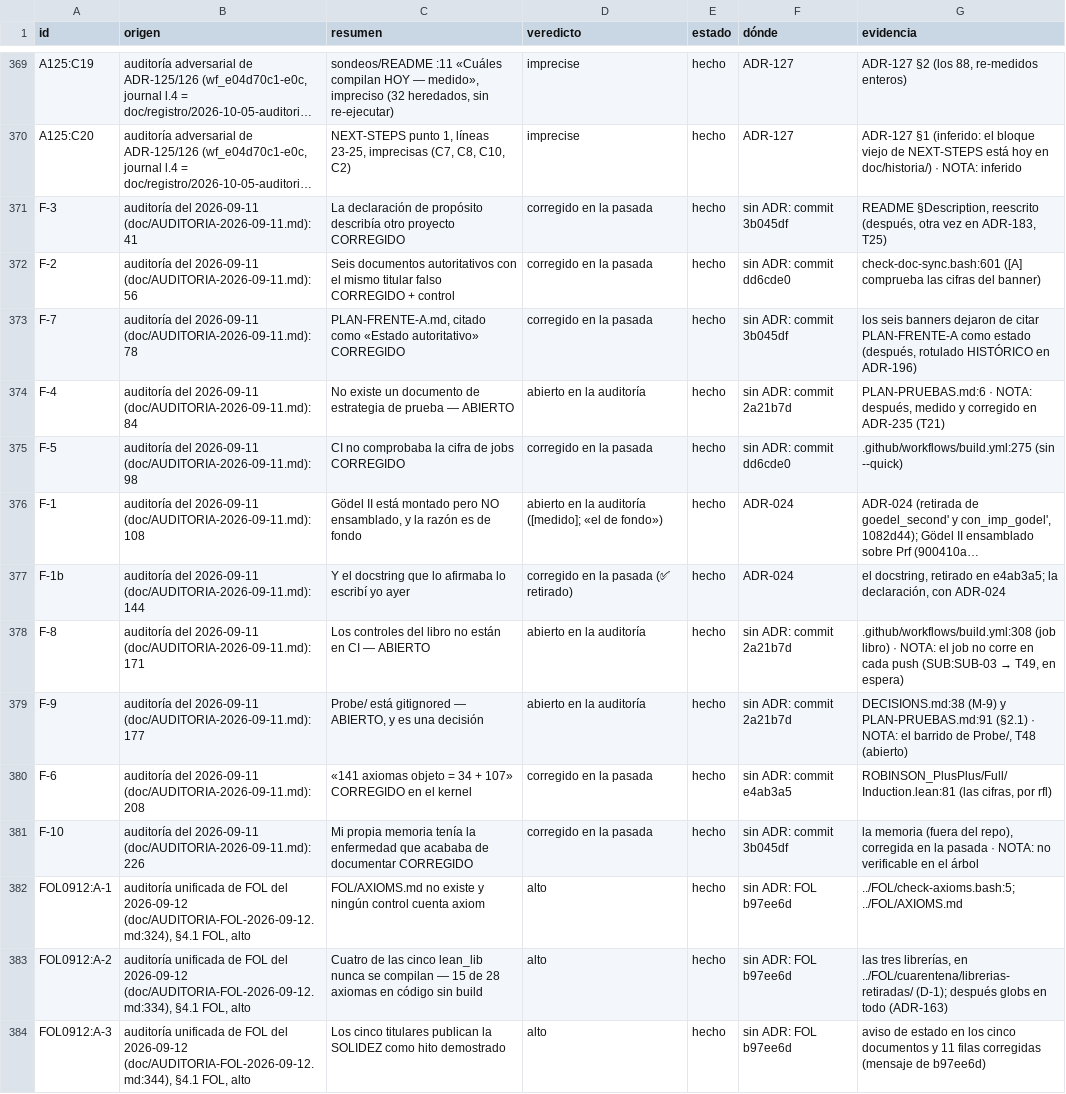
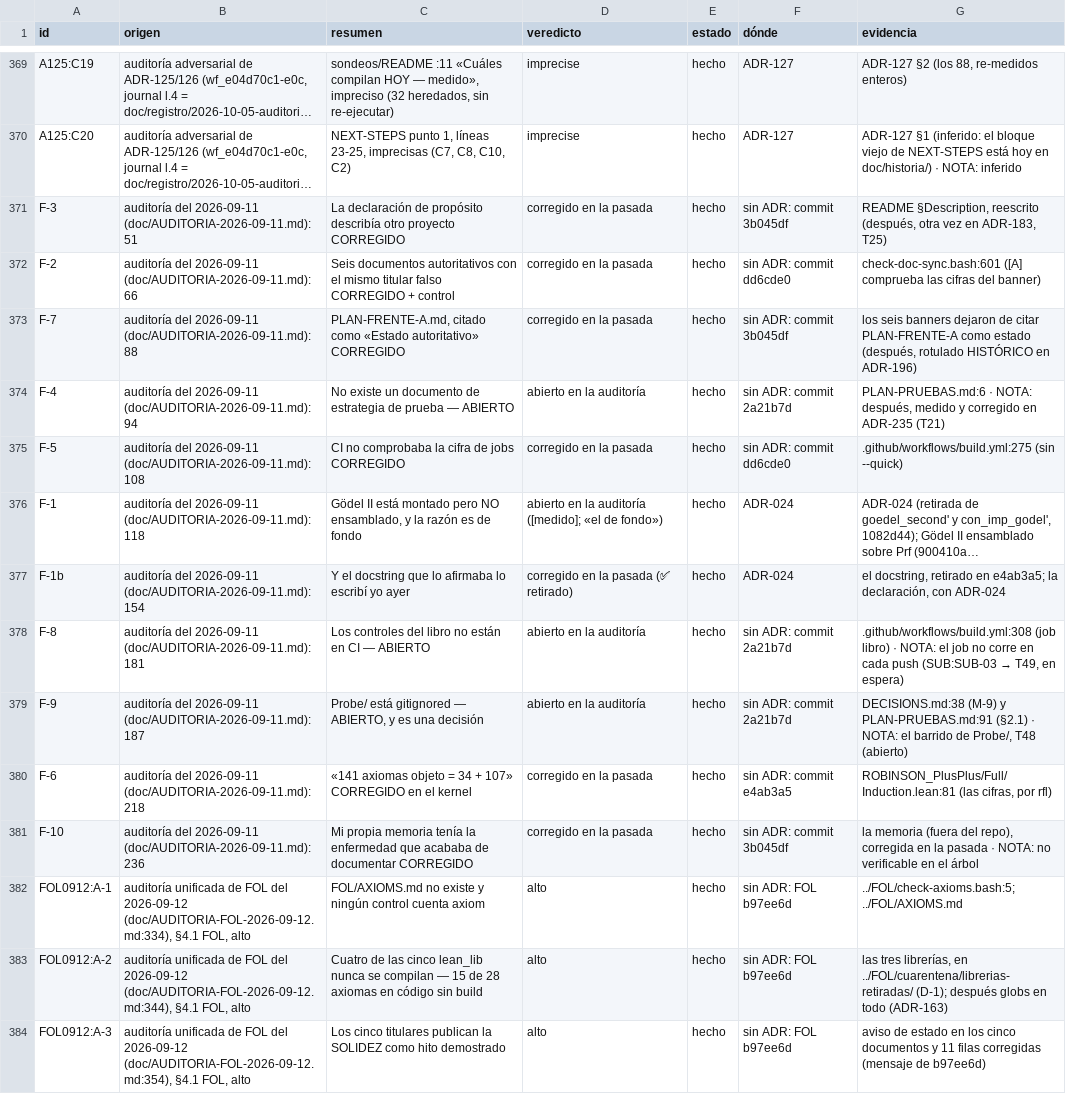
Before and after one commit to julian1c2a/ROBINSON_PlusPlus, a TSV file: doc/control/hallazgos.tsv, drawn as a sheet; only a part is shown, gaps mark what is left out; long unchanged cells end in …; the diff covers the shown part only; the diff names each change by its address in the sheet, - before the commit and + after, or states it on an @@ line.

```diff
--- a/doc/control/hallazgos.tsv
+++ b/doc/control/hallazgos.tsv
-B371 (origen): …del 2026-09-11 (doc/AUDITORIA-2026-09-11.md):41
+B371 (origen): …del 2026-09-11 (doc/AUDITORIA-2026-09-11.md):51
-B372 (origen): …del 2026-09-11 (doc/AUDITORIA-2026-09-11.md):56
+B372 (origen): …del 2026-09-11 (doc/AUDITORIA-2026-09-11.md):66
-B373 (origen): …del 2026-09-11 (doc/AUDITORIA-2026-09-11.md):78
+B373 (origen): …del 2026-09-11 (doc/AUDITORIA-2026-09-11.md):88
-B374 (origen): …del 2026-09-11 (doc/AUDITORIA-2026-09-11.md):84
+B374 (origen): …del 2026-09-11 (doc/AUDITORIA-2026-09-11.md):94
-B375 (origen): …del 2026-09-11 (doc/AUDITORIA-2026-09-11.md):98
+B375 (origen): …del 2026-09-11 (doc/AUDITORIA-2026-09-11.md):108
-B376 (origen): …del 2026-09-11 (doc/AUDITORIA-2026-09-11.md):108
+B376 (origen): …del 2026-09-11 (doc/AUDITORIA-2026-09-11.md):118
-B377 (origen): …del 2026-09-11 (doc/AUDITORIA-2026-09-11.md):144
+B377 (origen): …del 2026-09-11 (doc/AUDITORIA-2026-09-11.md):154
-B378 (origen): …del 2026-09-11 (doc/AUDITORIA-2026-09-11.md):171
+B378 (origen): …del 2026-09-11 (doc/AUDITORIA-2026-09-11.md):181
-B379 (origen): …del 2026-09-11 (doc/AUDITORIA-2026-09-11.md):177
+B379 (origen): …del 2026-09-11 (doc/AUDITORIA-2026-09-11.md):187
-B380 (origen): …del 2026-09-11 (doc/AUDITORIA-2026-09-11.md):208
+B380 (origen): …del 2026-09-11 (doc/AUDITORIA-2026-09-11.md):218
-B381 (origen): …del 2026-09-11 (doc/AUDITORIA-2026-09-11.md):226
+B381 (origen): …del 2026-09-11 (doc/AUDITORIA-2026-09-11.md):236
-B382 (origen): …del 2026-09-12 (doc/AUDITORIA-FOL-2026-09-12.md:324), §4.1 FOL,…
+B382 (origen): …del 2026-09-12 (doc/AUDITORIA-FOL-2026-09-12.md:334), §4.1 FOL,…
-B383 (origen): …del 2026-09-12 (doc/AUDITORIA-FOL-2026-09-12.md:334), §4.1 FOL,…
+B383 (origen): …del 2026-09-12 (doc/AUDITORIA-FOL-2026-09-12.md:344), §4.1 FOL,…
-B384 (origen): …del 2026-09-12 (doc/AUDITORIA-FOL-2026-09-12.md:344), §4.1 FOL,…
+B384 (origen): …del 2026-09-12 (doc/AUDITORIA-FOL-2026-09-12.md:354), §4.1 FOL,…
```
Also changed, not shown: 33 edited cells elsewhere in this file, doc/control/a2-deuda.tsv, 54 other files.
